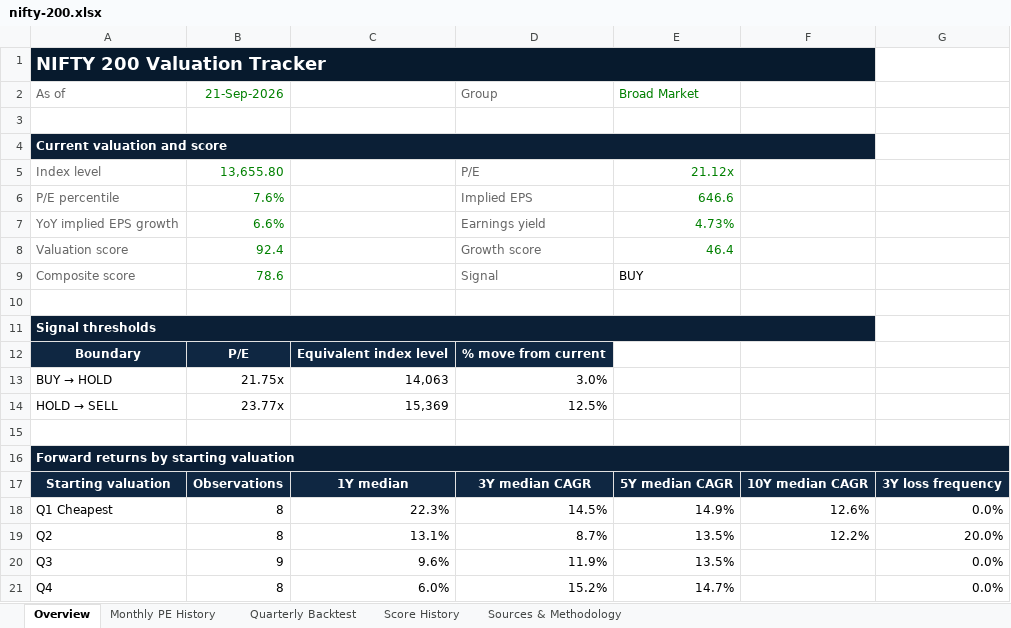
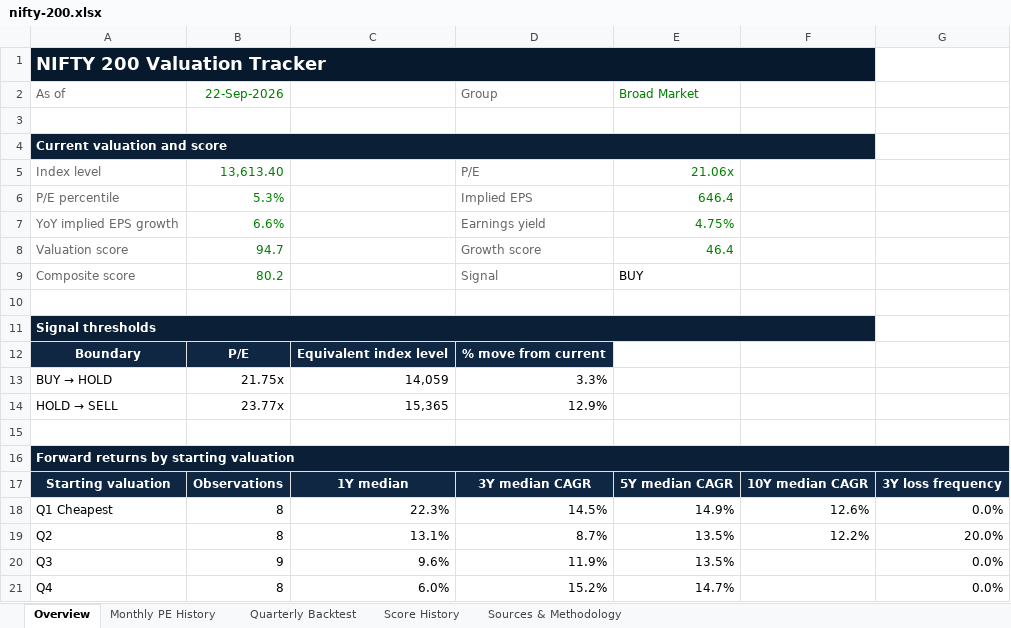
Before and after one commit to ProjectDwister/index-valuation-tracker, an Excel workbook: docs/downloads/indices/nifty-200.xlsx, sheet Overview, drawn as a sheet; only a part is shown; values as stored, in another font and other column widths than the file's, no borders; the diff names each change by its address in the sheet, - before the commit and + after, or states it on an @@ line.

```diff
--- a/docs/downloads/indices/nifty-200.xlsx (sheet Overview)
+++ b/docs/downloads/indices/nifty-200.xlsx (sheet Overview)
-B2: 21-Sep-2026
+B2: 22-Sep-2026
-B5: 13,655.80
+B5: 13,613.40
-E5: 21.12x
+E5: 21.06x
-B6: 7.6%
+B6: 5.3%
-E6: 646.6
+E6: 646.4
-E7: 4.73%
+E7: 4.75%
-B8: 92.4
+B8: 94.7
-B9: 78.6
+B9: 80.2
-C13: 14,063
+C13: 14,059
-D13: 3.0%
+D13: 3.3%
-C14: 15,369
+C14: 15,365
-D14: 12.5%
+D14: 12.9%
```
Also changed, not shown: sheet Score History, docs/downloads/indices/nifty-alpha-low-volatility-30.xlsx, docs/downloads/indices/nifty-infrastructure.xlsx, 57 other files.
